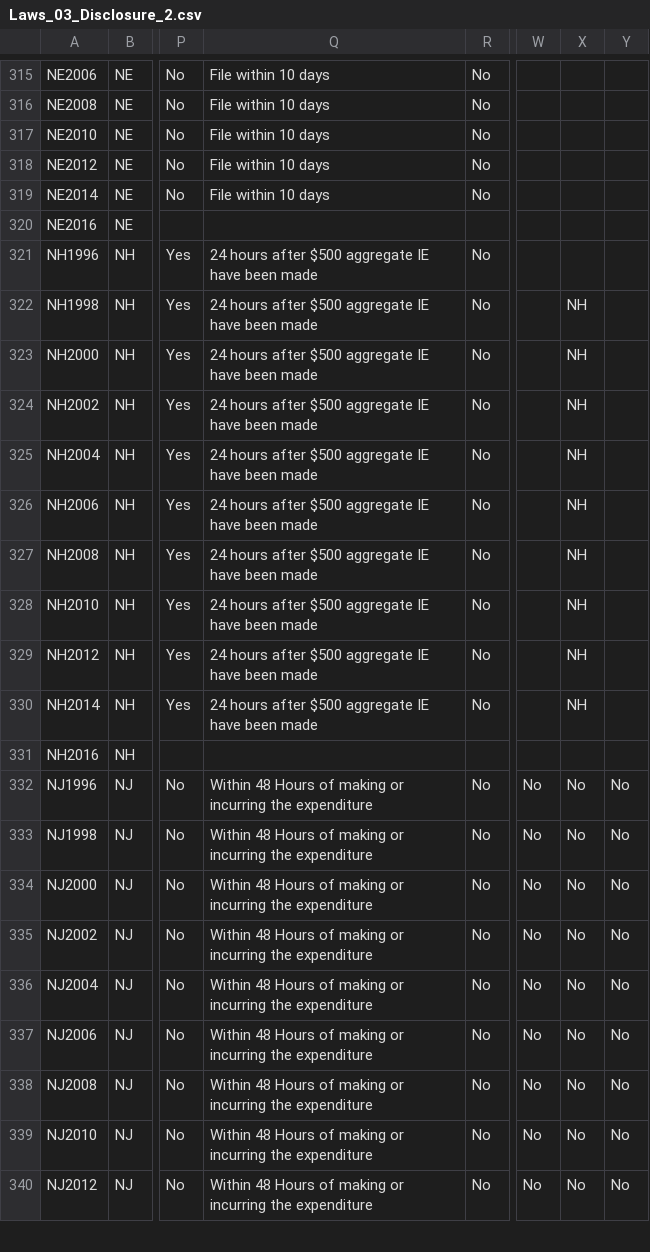
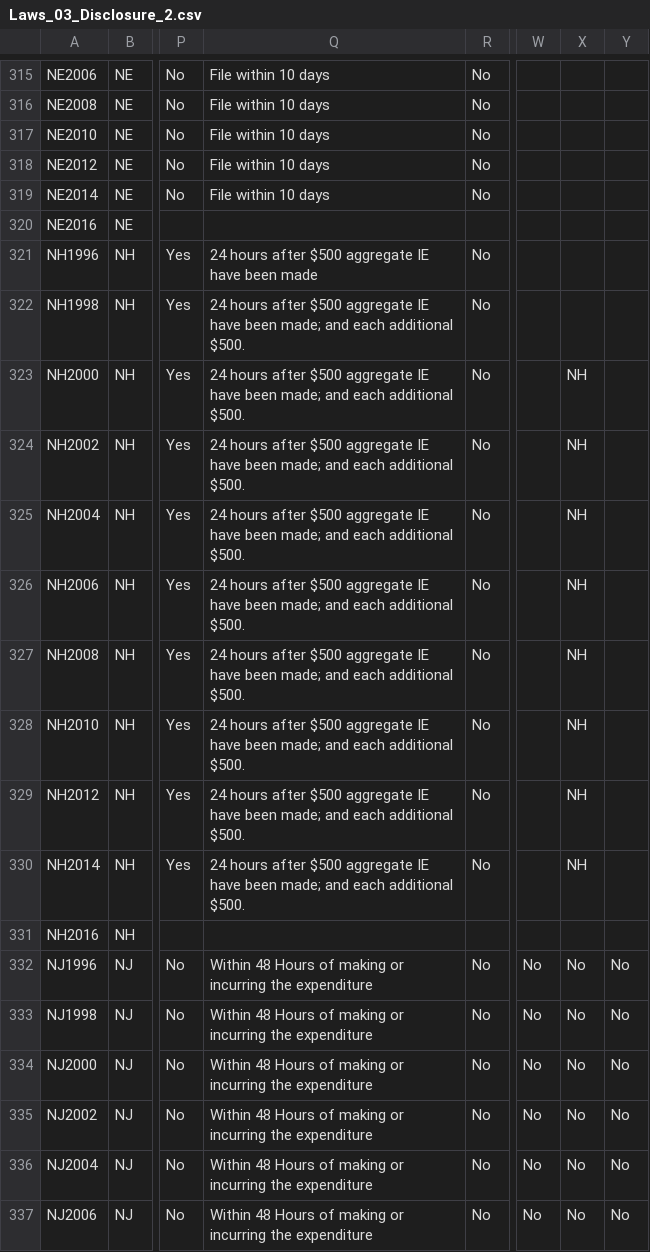
Before and after one commit to cfinst/cfinst.github.io, a CSV file: data/CSVs/Laws_03_Disclosure_2.csv, drawn as a sheet; only a part is shown, gaps mark what is left out; the shorter side is filled out with more unchanged rows; the diff names each change by its address in the sheet, - before the commit and + after, or states it on an @@ line.

```diff
--- a/data/CSVs/Laws_03_Disclosure_2.csv
+++ b/data/CSVs/Laws_03_Disclosure_2.csv
-Q322:Q330: …have been made
+Q322:Q330: …have been made; and each additional $500.
-X322: NH
+X322: (empty)
```
Also changed, not shown: data/CSVs/Laws_02_Contributions_2.csv, data/CSVs/Laws_02_Contributions_3.csv, 8 other files.
